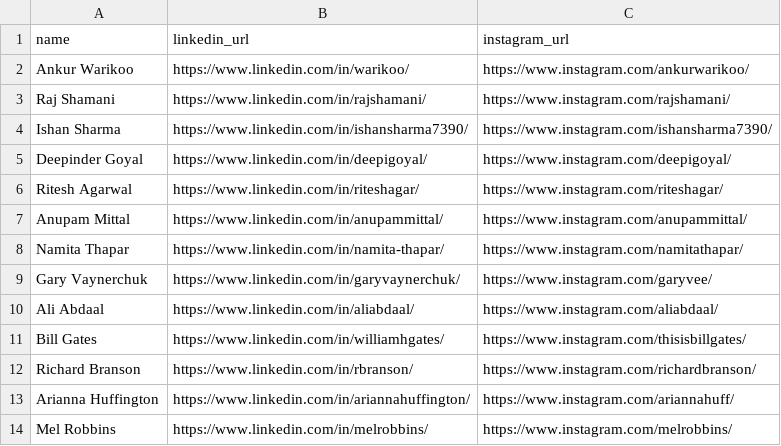
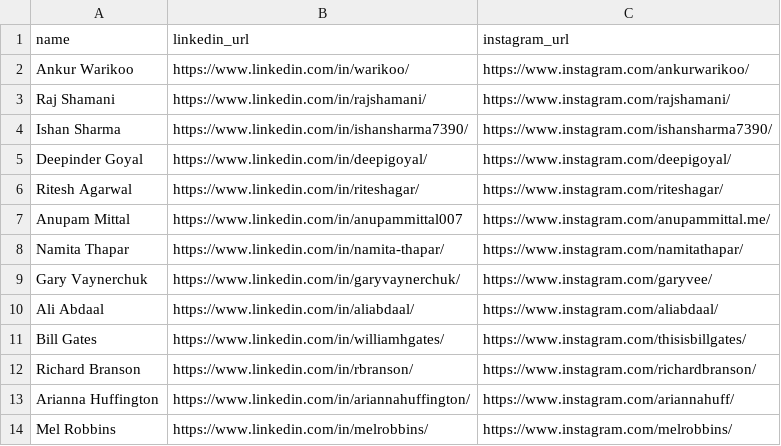
Before and after one commit to nitesh32/agent-starter, a CSV file: data/people.csv, drawn as a sheet; only a part is shown.

```diff
--- a/data/people.csv
+++ b/data/people.csv
@@ -6,3 +6,3 @@ Deepinder Goyal,https://www.linkedin.com/in/deepigoyal/,https://www.instagram.co
 Ritesh Agarwal,https://www.linkedin.com/in/riteshagar/,https://www.instagram.com/riteshagar/
-Anupam Mittal,https://www.linkedin.com/in/anupammittal/,https://www.instagram.com/anupammittal/
+Anupam Mittal,https://www.linkedin.com/in/anupammittal007,https://www.instagram.com/anupammittal.me/
 Namita Thapar,https://www.linkedin.com/in/namita-thapar/,https://www.instagram.com/namitathapar/
```
Also changed, not shown: 7 other files.
